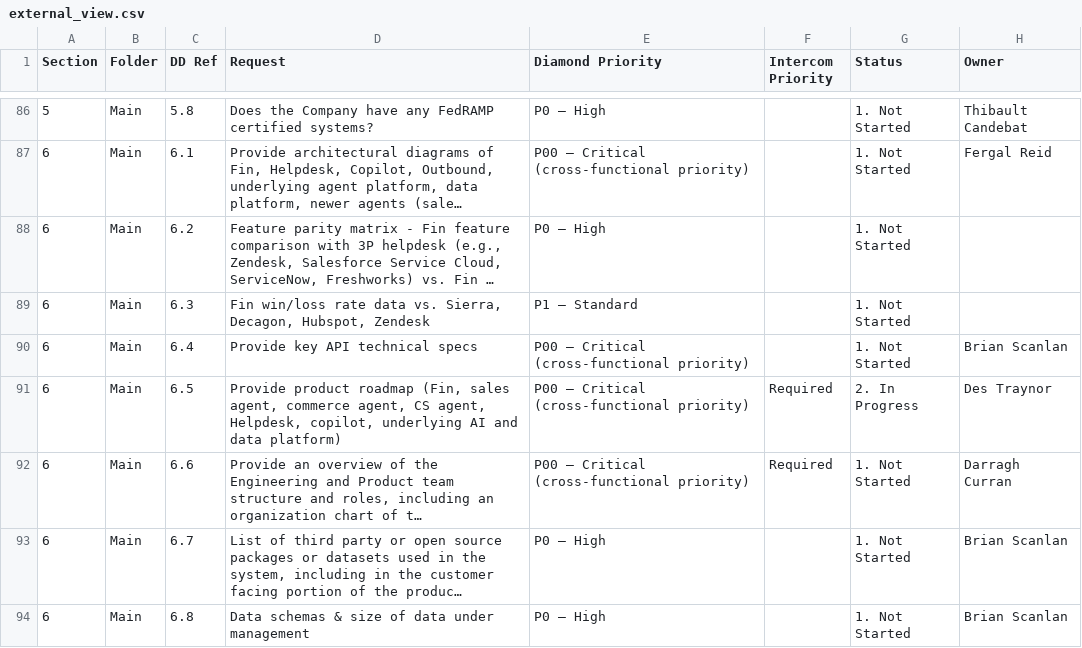
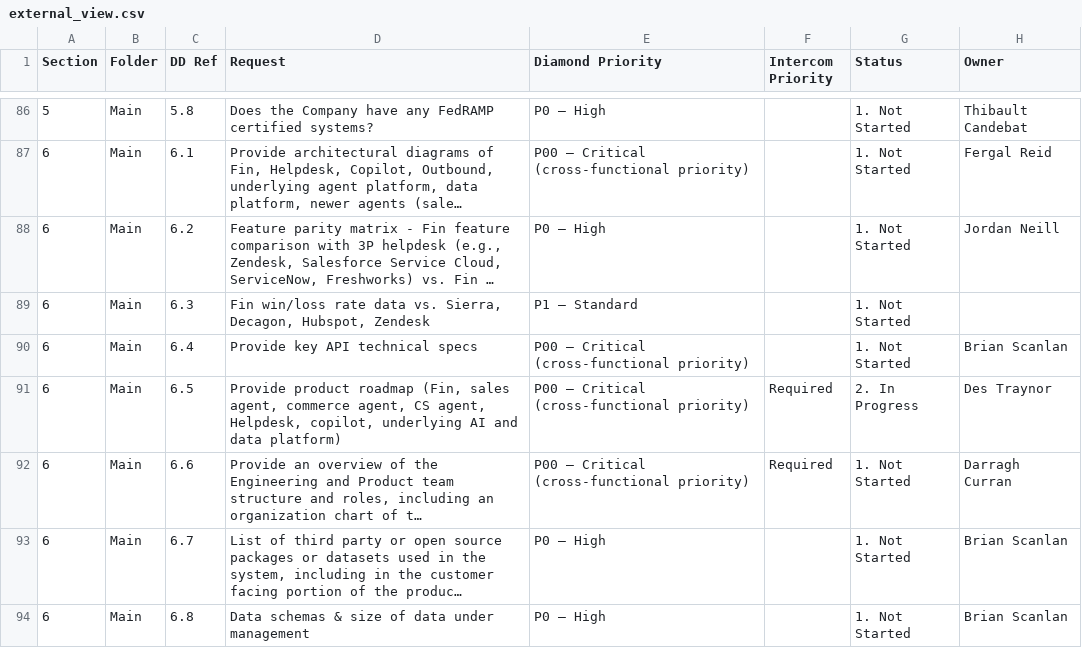
Before and after one commit to tbettles-code/integra-dd-data, a CSV file: data/external_view.csv, drawn as a sheet; only a part is shown, gaps mark what is left out; long unchanged cells end in …; the diff names each change by its address in the sheet, - before the commit and + after, or states it on an @@ line.

Commit message:
Update DD external view — 2026-05-02T13:48:00.873Z

```diff
--- a/data/external_view.csv
+++ b/data/external_view.csv
-H88 (Owner): (empty)
+H88 (Owner): Jordan Neill
```
